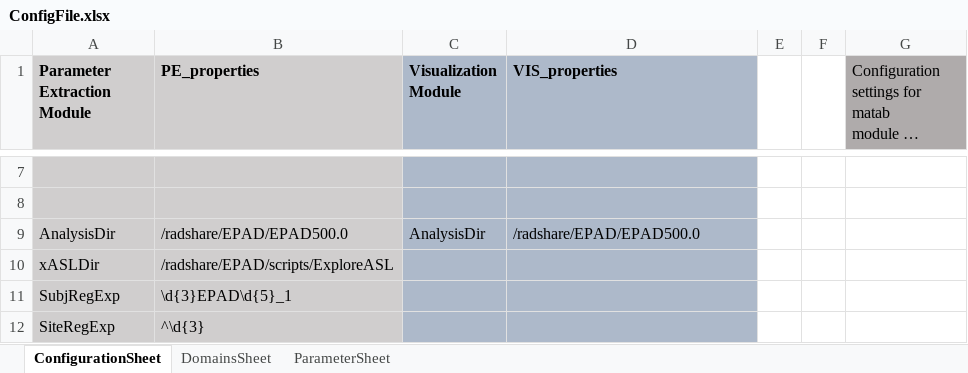
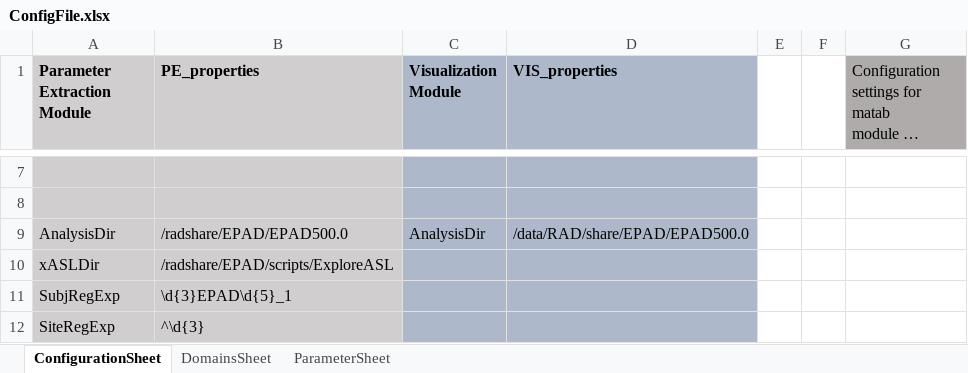
Before and after one commit to luislorenzini/ExploreQC, an Excel workbook: ConfigFile.xlsx, sheet ConfigurationSheet, drawn as a sheet; only a part is shown, gaps mark what is left out; long unchanged cells end in …; values as stored, in another font and other column widths than the file's, no borders; the diff names each change by its address in the sheet, - before the commit and + after, or states it on an @@ line.

Commit message:
Update

```diff
--- a/ConfigFile.xlsx (sheet ConfigurationSheet)
+++ b/ConfigFile.xlsx (sheet ConfigurationSheet)
-D9 (VIS_properties): /radshare/EPAD/EPAD500.0
+D9 (VIS_properties): /data/RAD/share/EPAD/EPAD500.0
```
